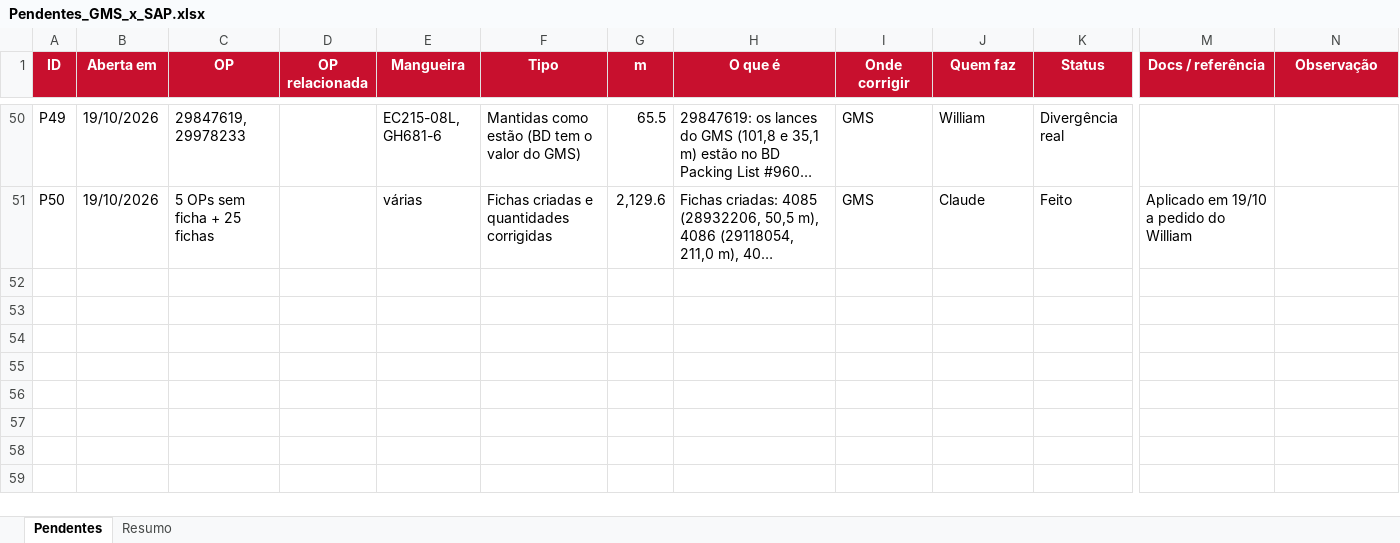
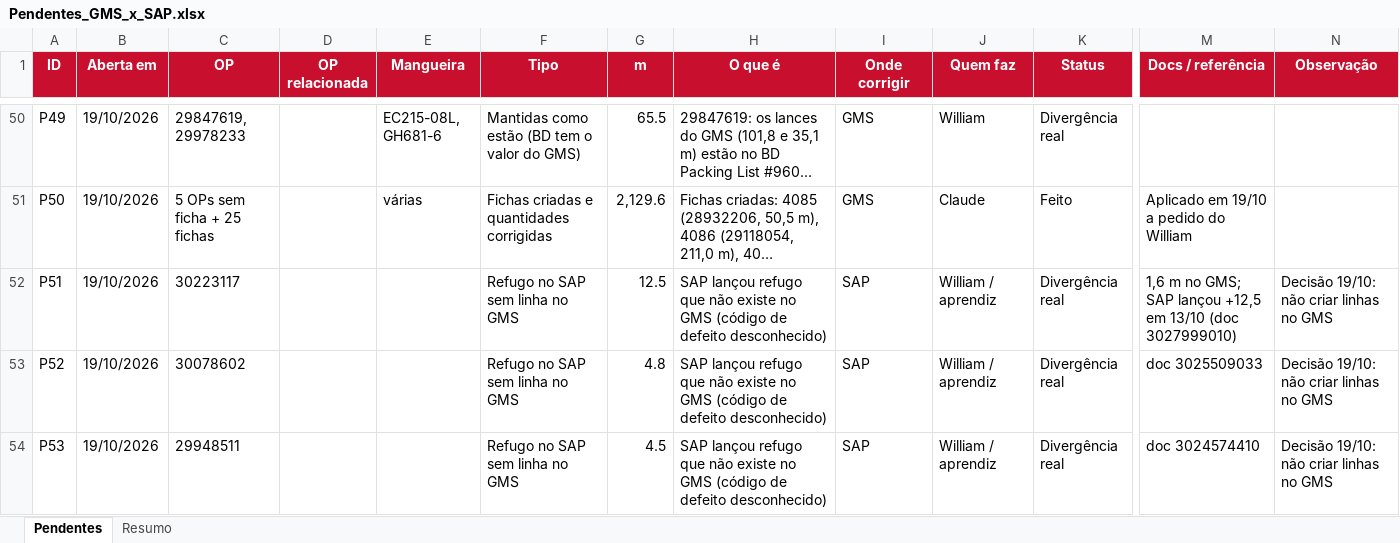
Before and after one commit to WilliamNRAmorim/Projetos, an Excel workbook: Producao_GMS_x_MB51/Pendentes_GMS_x_SAP.xlsx, sheet Pendentes, drawn as a sheet; only a part is shown, gaps mark what is left out; long unchanged cells end in …; values as stored, in another font and other column widths than the file's, no borders; conditional formats not drawn; rows hold the shown columns only; the diff covers the shown part only; the diff names each change by its address in the sheet, - before the commit and + after, or states it on an @@ line.

```diff
--- a/Producao_GMS_x_MB51/Pendentes_GMS_x_SAP.xlsx (sheet Pendentes)
+++ b/Producao_GMS_x_MB51/Pendentes_GMS_x_SAP.xlsx (sheet Pendentes)
+row 52: P51 | 19/10/2026 | 30223117 |  |  | Refugo no SAP sem linha no GMS | 12.5 | SAP lançou refugo que não existe no GMS (código de defeito desconhecido) | SAP | William / aprendiz | Divergência real | 1,6 m no GMS; SAP lançou +12,5 em 13/10 (doc 3027999010) | Decisão 19/10: não criar linhas no GMS
+row 53: P52 | 19/10/2026 | 30078602 |  |  | Refugo no SAP sem linha no GMS | 4.8 | SAP lançou refugo que não existe no GMS (código de defeito desconhecido) | SAP | William / aprendiz | Divergência real | doc 3025509033 | Decisão 19/10: não criar linhas no GMS
+row 54: P53 | 19/10/2026 | 29948511 |  |  | Refugo no SAP sem linha no GMS | 4.5 | SAP lançou refugo que não existe no GMS (código de defeito desconhecido) | SAP | William / aprendiz | Divergência real | doc 3024574410 | Decisão 19/10: não criar linhas no GMS
```
Also changed, not shown: 3 added rows elsewhere in this sheet.
